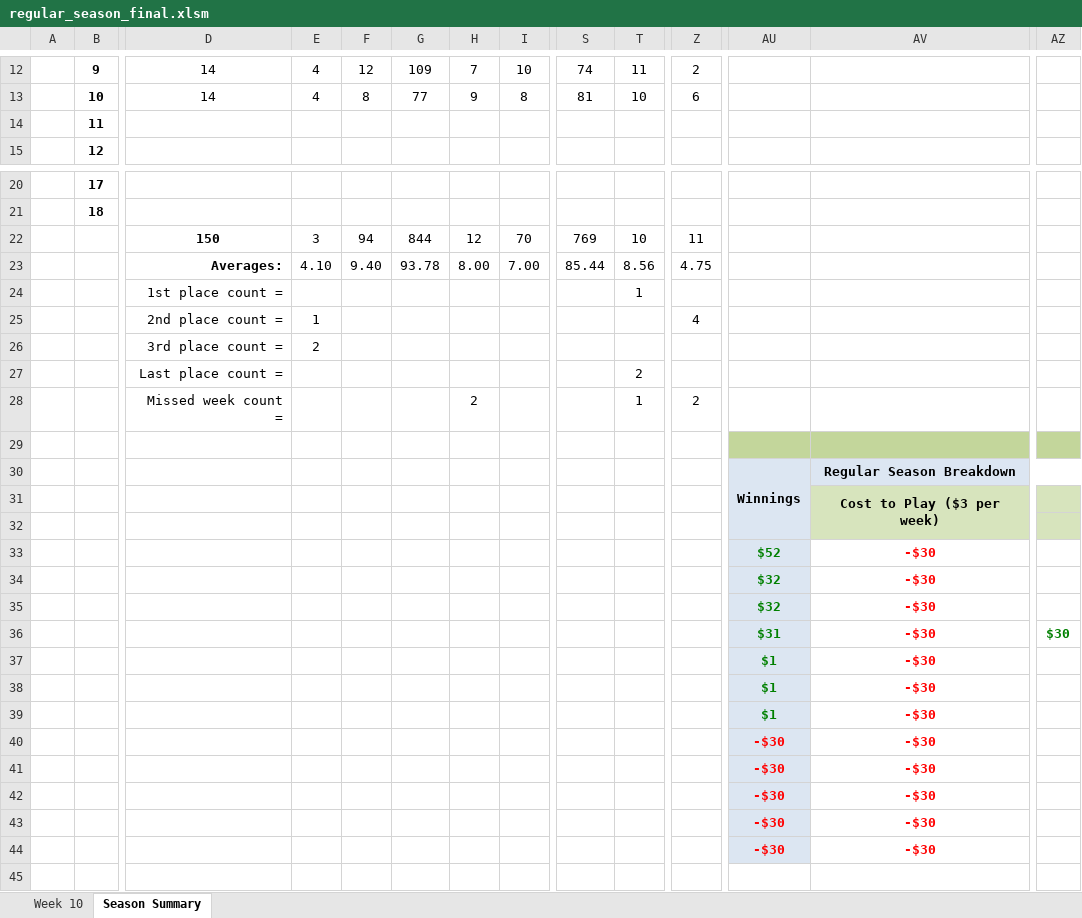
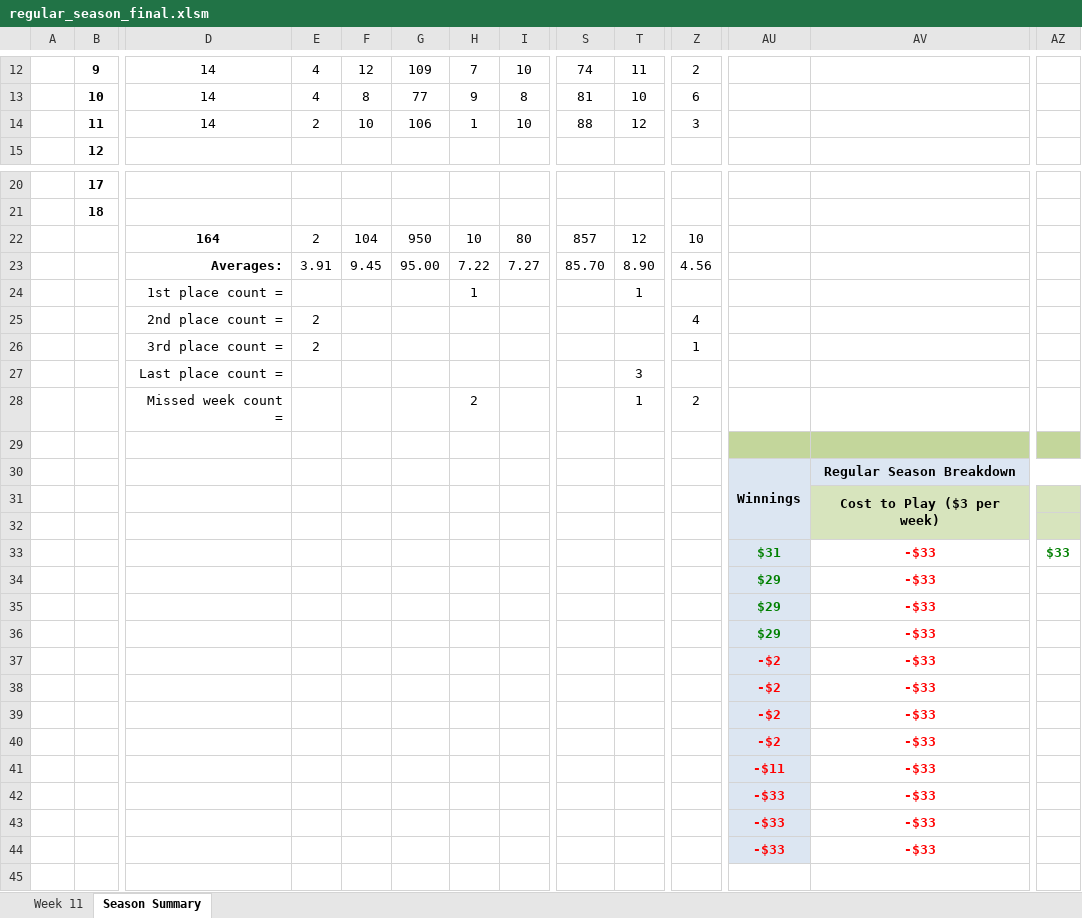
Before and after one commit to jlwebpages/fp_test, an Excel workbook: regular_season_final.xlsm, sheet Season Summary, drawn as a sheet; only a part is shown, gaps mark what is left out; values as stored, in another font and other column widths than the file's, no borders; conditional formats not drawn; removed rows and columns are numbered as before the commit, all else as after; rows hold the shown columns only; the diff covers the shown part only; the diff names each change by its address in the sheet, - before the commit and + after, or states it on an @@ line.

```diff
--- a/regular_season_final.xlsm (sheet Season Summary)
+++ b/regular_season_final.xlsm (sheet Season Summary)
@@ sheet tab hidden: Week 10 @@
@@ sheet tab unhidden: Week 11 @@
-row 14:  | 11
+row 14:  | 11 | 14 | 2 | 10 | 106 | 1 | 10 | 88 | 12 | 3
-row 22:  |  | 150 | 3 | 94 | 844 | 12 | 70 | 769 | 10 | 11
-row 23:  |  | Averages: | 4.10 | 9.40 | 93.78 | 8.00 | 7.00 | 85.44 | 8.56 | 4.75
+row 22:  |  | 164 | 2 | 104 | 950 | 10 | 80 | 857 | 12 | 10
+row 23:  |  | Averages: | 3.91 | 9.45 | 95.00 | 7.22 | 7.27 | 85.70 | 8.90 | 4.56
-H24: (empty)
+H24: 1
-E25: 1
+E25: 2
-Z26: (empty)
+Z26: 1
-T27: 2
+T27: 3
-row 33:  |  |  |  |  |  |  |  |  |  |  | $52 | -$30
-row 34:  |  |  |  |  |  |  |  |  |  |  | $32 | -$30
-row 35:  |  |  |  |  |  |  |  |  |  |  | $32 | -$30
-AV33: -$30
+AV33: -$33
-AZ33: $30
+AZ33: $33
+row 34:  |  |  |  |  |  |  |  |  |  |  | $29 | -$33
+row 35:  |  |  |  |  |  |  |  |  |  |  | $29 | -$33
+row 36:  |  |  |  |  |  |  |  |  |  |  | $29 | -$33
+row 37:  |  |  |  |  |  |  |  |  |  |  | -$2 | -$33
-AU38:AU40: $1
+AU38:AU40: -$2
-AU38:AU40 text colour: #008000
+AU38:AU40 text colour: #FF0000
-AV38:AV40: -$30
+AV38:AV40: -$33
-row 40:  |  |  |  |  |  |  |  |  |  |  | -$30 | -$30
-row 41:  |  |  |  |  |  |  |  |  |  |  | -$30 | -$30
-row 42:  |  |  |  |  |  |  |  |  |  |  | -$30 | -$30
-row 43:  |  |  |  |  |  |  |  |  |  |  | -$30 | -$30
-row 44:  |  |  |  |  |  |  |  |  |  |  | -$30 | -$30
+row 41:  |  |  |  |  |  |  |  |  |  |  | -$11 | -$33
+row 42:  |  |  |  |  |  |  |  |  |  |  | -$33 | -$33
+row 43:  |  |  |  |  |  |  |  |  |  |  | -$33 | -$33
+row 44:  |  |  |  |  |  |  |  |  |  |  | -$33 | -$33
```
Also changed, not shown: 12 edited cells and cell formats elsewhere in this sheet, formulas that keep their value, hidden cells, 39 other files.
